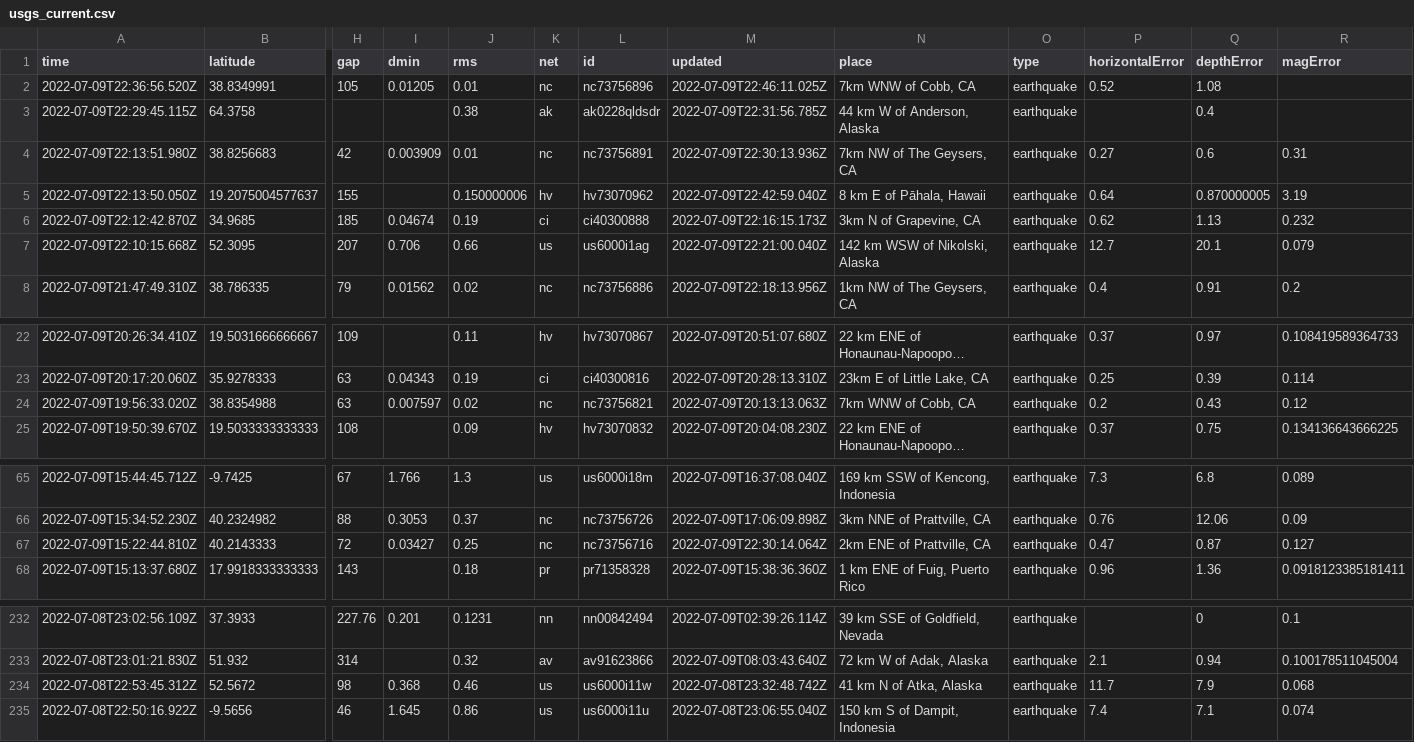
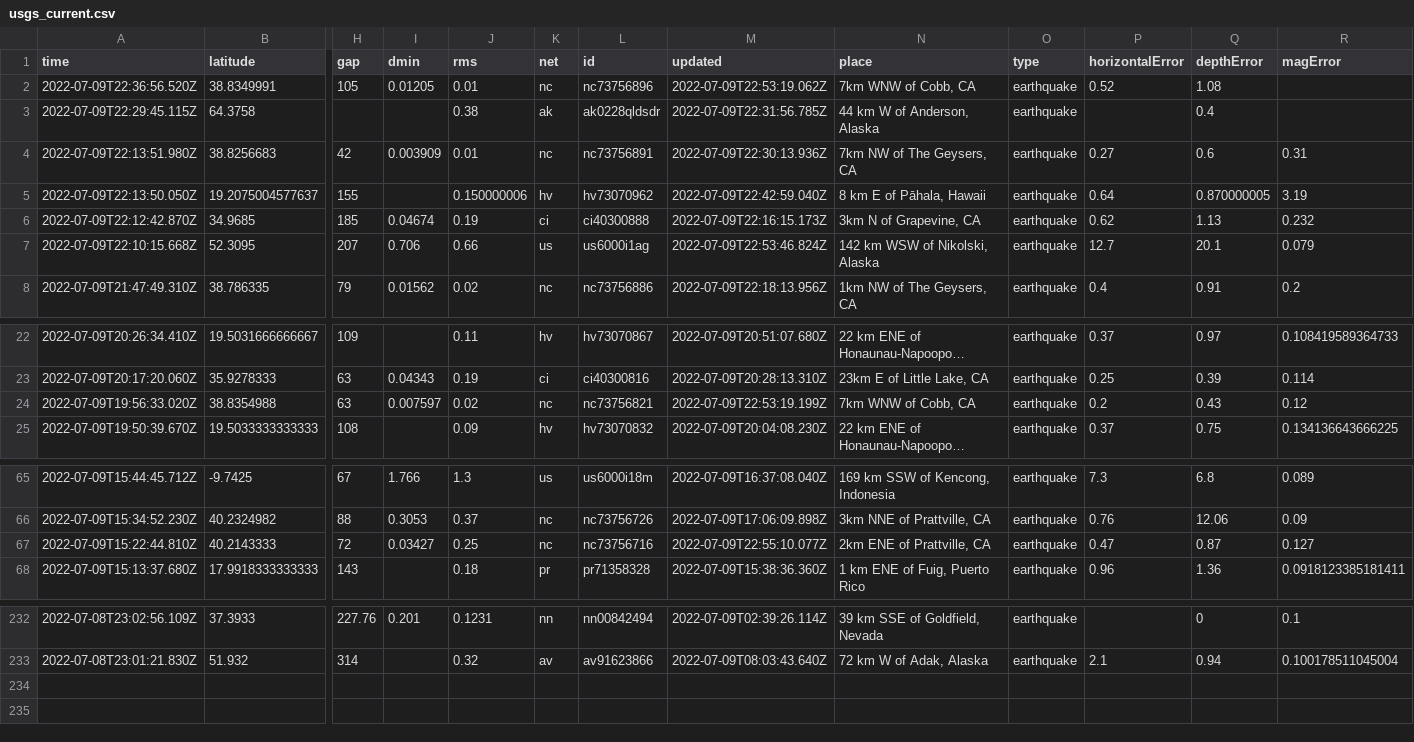
Before and after one commit to CHelmsenterprisenewscom/my-reporting-robot, a CSV file: usgs_current.csv, drawn as a sheet; only a part is shown, gaps mark what is left out; long unchanged cells end in …; rows hold the shown columns only; the diff names each change by its address in the sheet, - before the commit and + after, or states it on an @@ line.

```diff
--- a/usgs_current.csv
+++ b/usgs_current.csv
-M2 (updated): 2022-07-09T22:46:11.025Z
+M2 (updated): 2022-07-09T22:53:19.062Z
-M7 (updated): 2022-07-09T22:21:00.040Z
+M7 (updated): 2022-07-09T22:53:46.824Z
-M24 (updated): 2022-07-09T20:13:13.063Z
+M24 (updated): 2022-07-09T22:53:19.199Z
-M67 (updated): 2022-07-09T22:30:14.064Z
+M67 (updated): 2022-07-09T22:55:10.077Z
-row 234: 2022-07-08T22:53:45.312Z | 52.5672 | 98 | 0.368 | 0.46 | us | us6000i11w | 2022-07-08T23:32:48.742Z | 41 km N of Atka, Alaska | earthquake | 11.7 | 7.9 | 0.068
-row 235: 2022-07-08T22:50:16.922Z | -9.5656 | 46 | 1.645 | 0.86 | us | us6000i11u | 2022-07-08T23:06:55.040Z | 150 km S of Dampit, Indonesia | earthquake | 7.4 | 7.1 | 0.074
```
